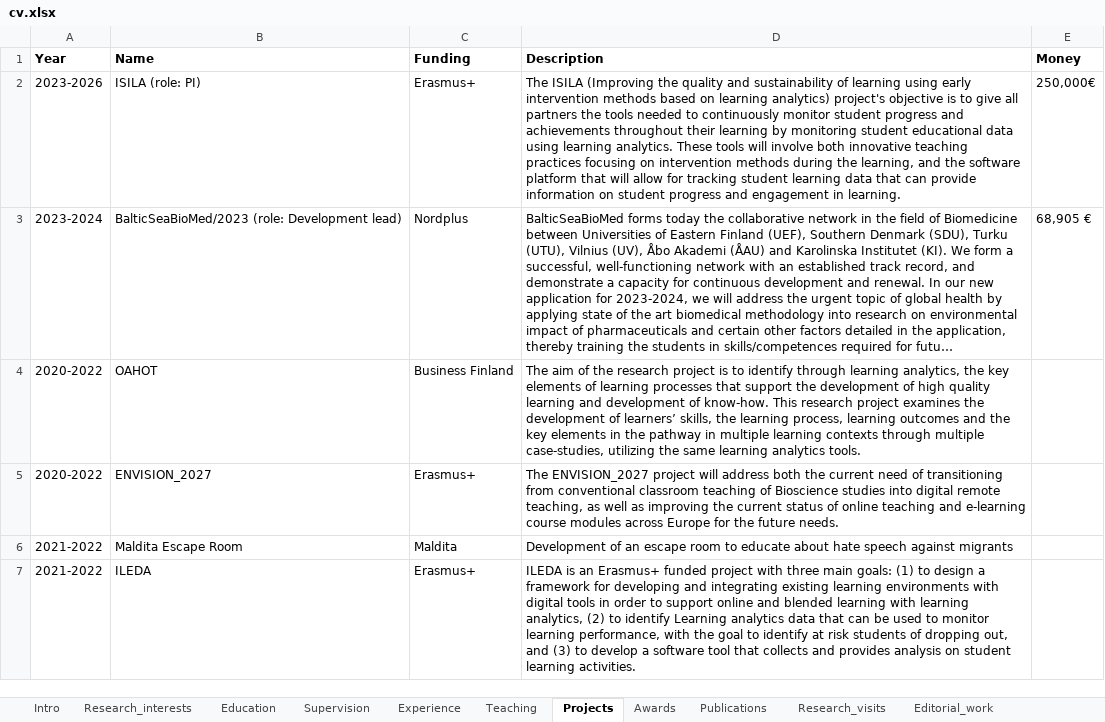
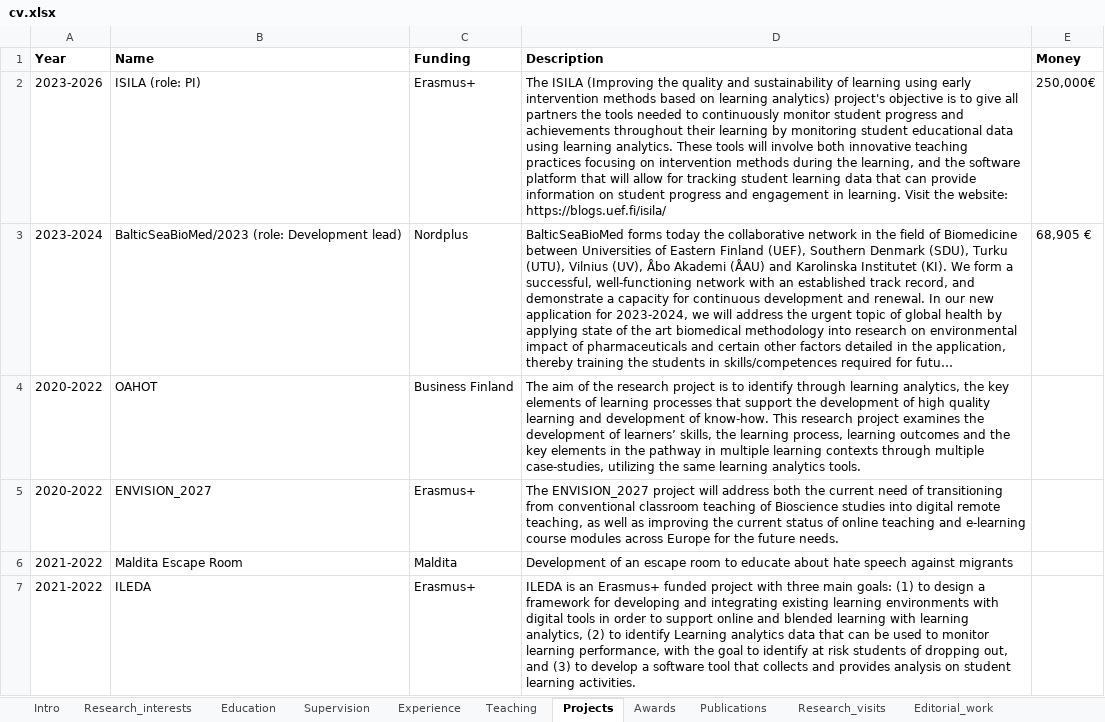
Before and after one commit to sonsoleslp/sonsoleslp.github.io, an Excel workbook: cv.xlsx, sheet Projects, drawn as a sheet; only a part is shown; long unchanged cells end in …; values as stored, in another font and other column widths than the file's, no borders; charts and pictures not drawn; the diff names each change by its address in the sheet, - before the commit and + after, or states it on an @@ line.

```diff
--- a/cv.xlsx (sheet Projects)
+++ b/cv.xlsx (sheet Projects)
-D2 (Description): …in learning.
+D2 (Description): …in learning. Visit the website: https://blogs.uef.fi/isila/
```
Also changed, not shown: sheet Publications, sheet Intro, 6 other files.
